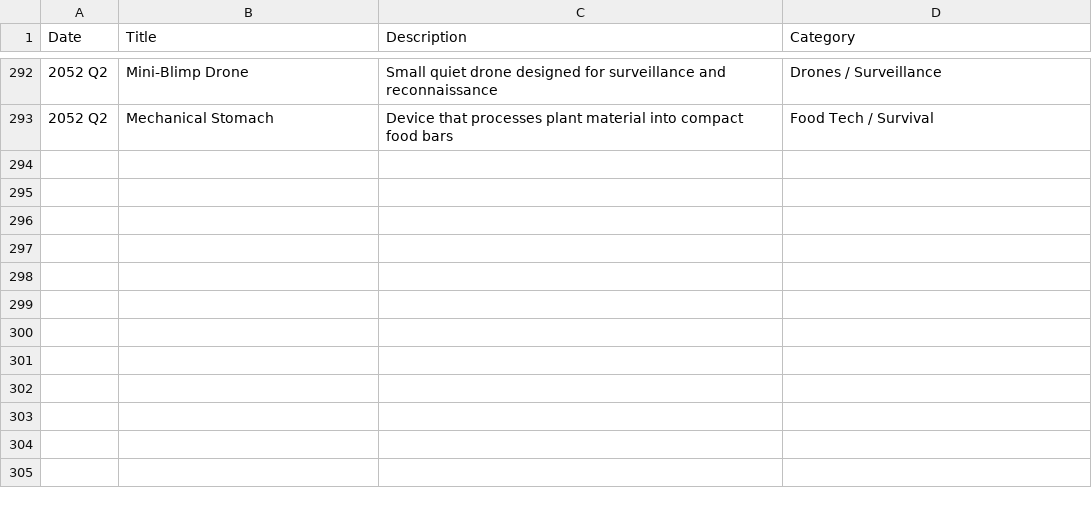
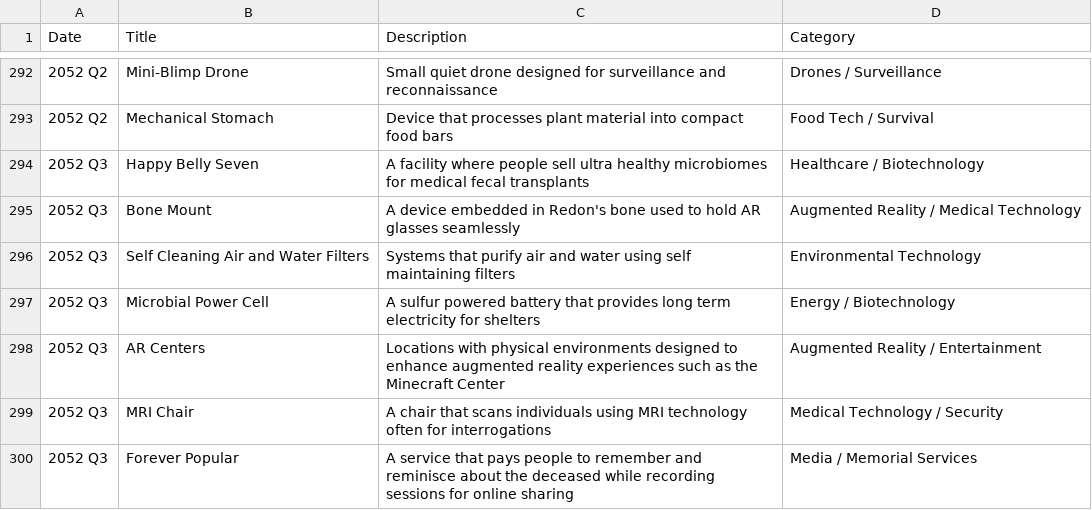
Before and after one commit to CytheCy/in20xx, a CSV file: Events.csv, drawn as a sheet; only a part is shown, gaps mark what is left out; the diff names each change by its address in the sheet, - before the commit and + after, or states it on an @@ line.

Commit message:
52 Q3

```diff
--- a/Events.csv
+++ b/Events.csv
+row 294: 2052 Q3 | Happy Belly Seven | A facility where people sell ultra healthy microbiomes for medical fecal transplants | Healthcare / Biotechnology
+row 295: 2052 Q3 | Bone Mount | A device embedded in Redon's bone used to hold AR glasses seamlessly | Augmented Reality / Medical Technology
+row 296: 2052 Q3 | Self Cleaning Air and Water Filters | Systems that purify air and water using self maintaining filters | Environmental Technology
+row 297: 2052 Q3 | Microbial Power Cell | A sulfur powered battery that provides long term electricity for shelters | Energy / Biotechnology
+row 298: 2052 Q3 | AR Centers | Locations with physical environments designed to enhance augmented reality experiences such as the Minecraft Center | Augmented Reality / Entertainment
+row 299: 2052 Q3 | MRI Chair | A chair that scans individuals using MRI technology often for interrogations | Medical Technology / Security
+row 300: 2052 Q3 | Forever Popular | A service that pays people to remember and reminisce about the deceased while recording sessions for online sharing | Media / Memorial Services
```
